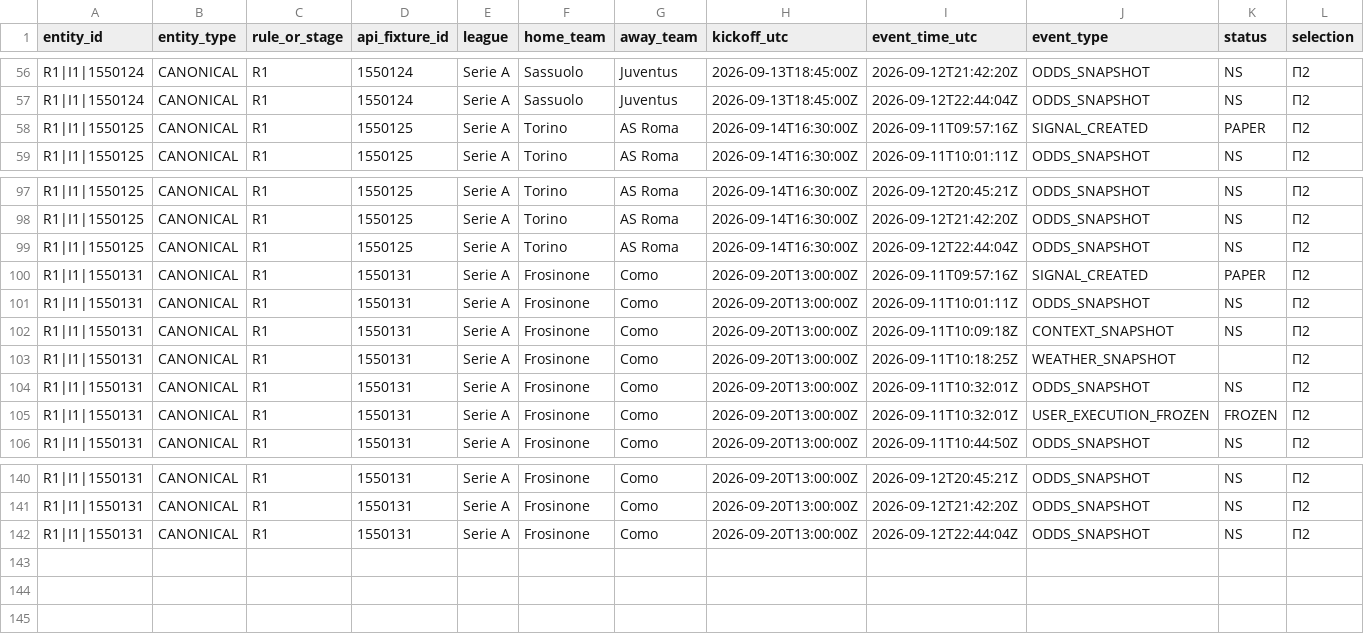
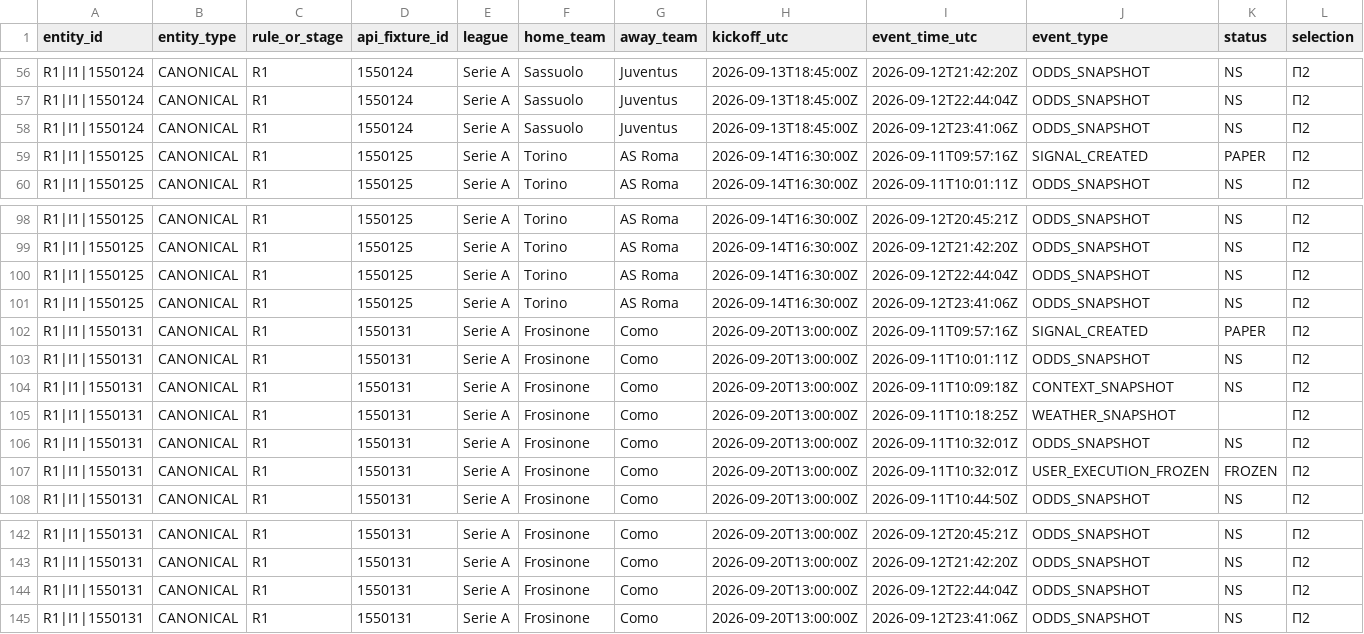
Before and after one commit to nekakoval-crypto/football-data-bridge, a CSV file: ops/signal_lifecycle_events.csv, drawn as a sheet; only a part is shown, gaps mark what is left out; rows hold the shown columns only; the diff names each change by its address in the sheet, - before the commit and + after, or states it on an @@ line.

Commit message:
Stage 70 signal lifecycle update

```diff
--- a/ops/signal_lifecycle_events.csv
+++ b/ops/signal_lifecycle_events.csv
+row 58: R1|I1|1550124 | CANONICAL | R1 | 1550124 | Serie A | Sassuolo | Juventus | 2026-09-13T18:45:00Z | 2026-09-12T23:41:06Z | ODDS_SNAPSHOT | NS | П2
+row 101: R1|I1|1550125 | CANONICAL | R1 | 1550125 | Serie A | Torino | AS Roma | 2026-09-14T16:30:00Z | 2026-09-12T23:41:06Z | ODDS_SNAPSHOT | NS | П2
+row 145: R1|I1|1550131 | CANONICAL | R1 | 1550131 | Serie A | Frosinone | Como | 2026-09-20T13:00:00Z | 2026-09-12T23:41:06Z | ODDS_SNAPSHOT | NS | П2
```
Also changed, not shown: 3 other files.
